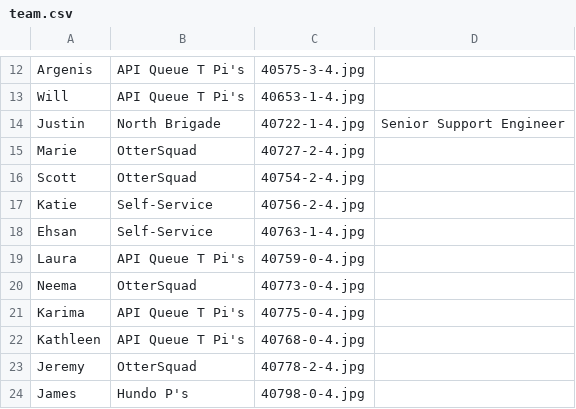
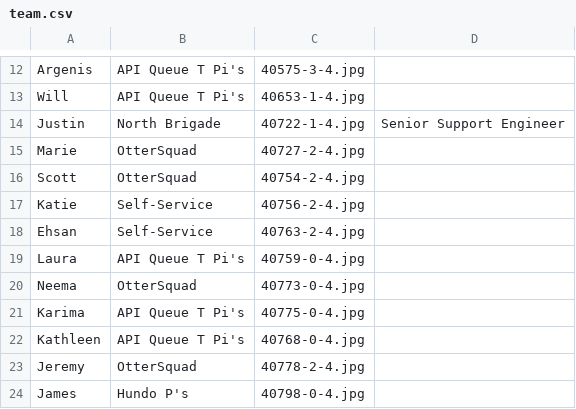
Before and after one commit to tiffanyqi/mp-onboarding, a CSV file: onboarding/static/onboarding/csv/team.csv, drawn as a sheet; only a part is shown, gaps mark what is left out.

Commit message:
add ehsan pic

```diff
--- a/onboarding/static/onboarding/csv/team.csv
+++ b/onboarding/static/onboarding/csv/team.csv
@@ -17,3 +17,3 @@ Scott, OtterSquad, 40754-2-4.jpg,
 Katie, Self-Service, 40756-2-4.jpg,
-Ehsan, Self-Service, 40763-1-4.jpg,
+Ehsan, Self-Service, 40763-2-4.jpg,
 Laura, API Queue T Pi's, 40759-0-4.jpg,
```
